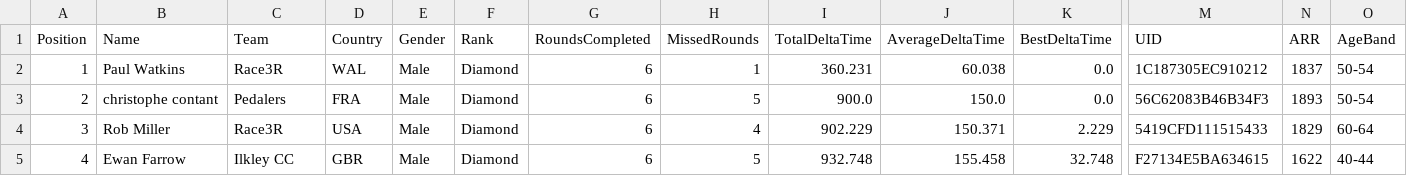
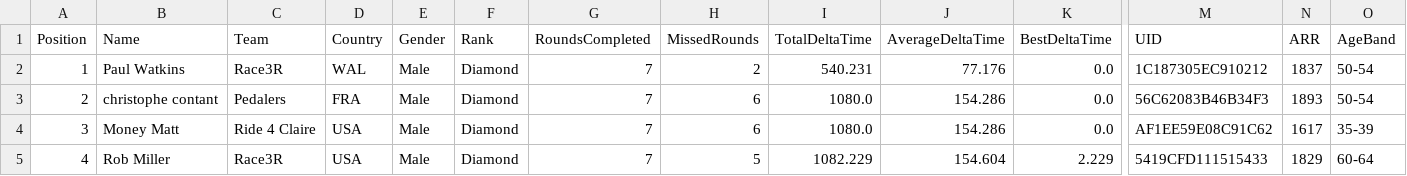
Before and after one commit to gloscherrybomb/ChaosRacing, a CSV file: GC_Diamond.csv, drawn as a sheet; only a part is shown, gaps mark what is left out; the diff covers the shown part only; the diff names each change by its address in the sheet, - before the commit and + after, or states it on an @@ line.

```diff
--- a/GC_Diamond.csv
+++ b/GC_Diamond.csv
-G2:G5 (RoundsCompleted): 6
+G2:G5 (RoundsCompleted): 7
-H2 (MissedRounds): 1
+H2 (MissedRounds): 2
-I2 (TotalDeltaTime): 360.231
+I2 (TotalDeltaTime): 540.231
-J2 (AverageDeltaTime): 60.038
+J2 (AverageDeltaTime): 77.176
-H3 (MissedRounds): 5
+H3 (MissedRounds): 6
-I3 (TotalDeltaTime): 900.0
+I3 (TotalDeltaTime): 1080.0
-J3 (AverageDeltaTime): 150.0
+J3 (AverageDeltaTime): 154.286
-B4 (Name): Rob Miller
+B4 (Name): Money Matt
-C4 (Team): Race3R
+C4 (Team): Ride 4 Claire
-H4 (MissedRounds): 4
+H4 (MissedRounds): 6
-I4 (TotalDeltaTime): 902.229
+I4 (TotalDeltaTime): 1080.0
-J4 (AverageDeltaTime): 150.371
+J4 (AverageDeltaTime): 154.286
-K4 (BestDeltaTime): 2.229
+K4 (BestDeltaTime): 0.0
-M4 (UID): 5419CFD111515433
+M4 (UID): AF1EE59E08C91C62
-N4 (ARR): 1829
+N4 (ARR): 1617
-O4 (AgeBand): 60-64
+O4 (AgeBand): 35-39
-B5 (Name): Ewan Farrow
+B5 (Name): Rob Miller
-C5 (Team): Ilkley CC
+C5 (Team): Race3R
-D5 (Country): GBR
+D5 (Country): USA
-I5 (TotalDeltaTime): 932.748
+I5 (TotalDeltaTime): 1082.229
-J5 (AverageDeltaTime): 155.458
+J5 (AverageDeltaTime): 154.604
-K5 (BestDeltaTime): 32.748
+K5 (BestDeltaTime): 2.229
-M5 (UID): F27134E5BA634615
+M5 (UID): 5419CFD111515433
-N5 (ARR): 1622
+N5 (ARR): 1829
-O5 (AgeBand): 40-44
+O5 (AgeBand): 60-64
```
Also changed, not shown: 79 edited cells elsewhere in this file, GC_Bronze.csv, GC_Gold.csv, 2 other files.
